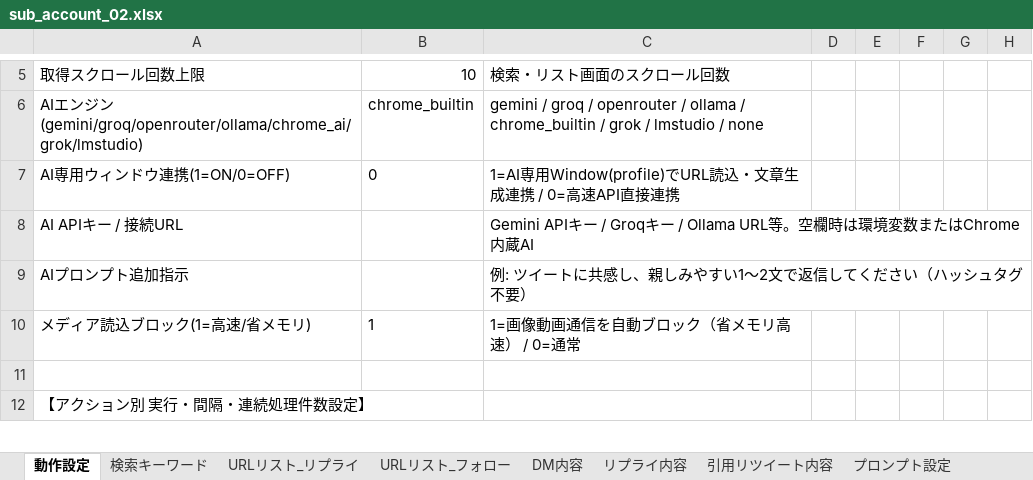
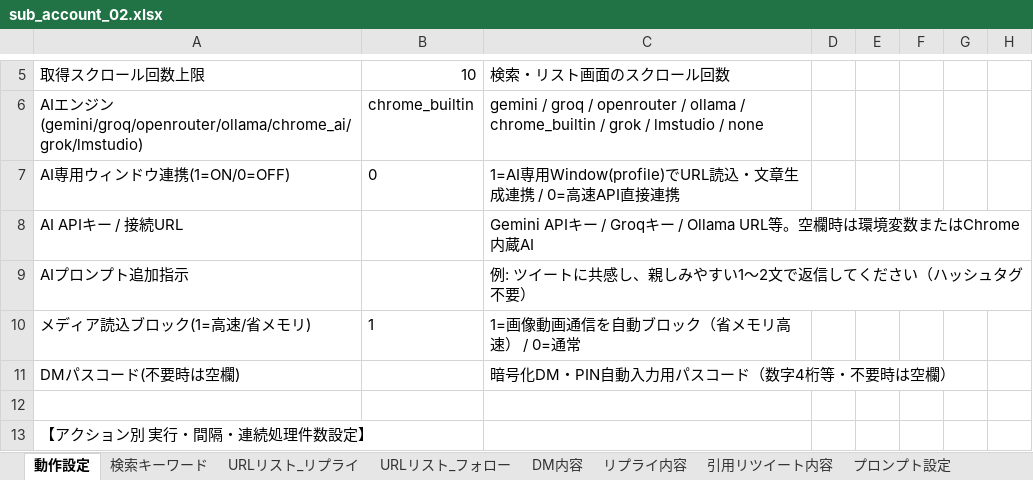
Before and after one commit to shinky0924-wq/XAutoTool_, an Excel workbook: sub_account_02.xlsx, sheet 動作設定, drawn as a sheet; only a part is shown, gaps mark what is left out; values as stored, in another font and other column widths than the file's, no borders; the diff names each change by its address in the sheet, - before the commit and + after, or states it on an @@ line.

Commit message:
Move DM passcode from アカウント情報.xlsx to アカウント名.xlsx 【全体動作パラメータ】

```diff
--- a/sub_account_02.xlsx (sheet 動作設定)
+++ b/sub_account_02.xlsx (sheet 動作設定)
+row 11: DMパスコード(不要時は空欄) |  | 暗号化DM・PIN自動入力用パスコード（数字4桁等・不要時は空欄）
```
Also changed, not shown: wqwq1320.xlsx, アカウント名.xlsx, 8 other files.
